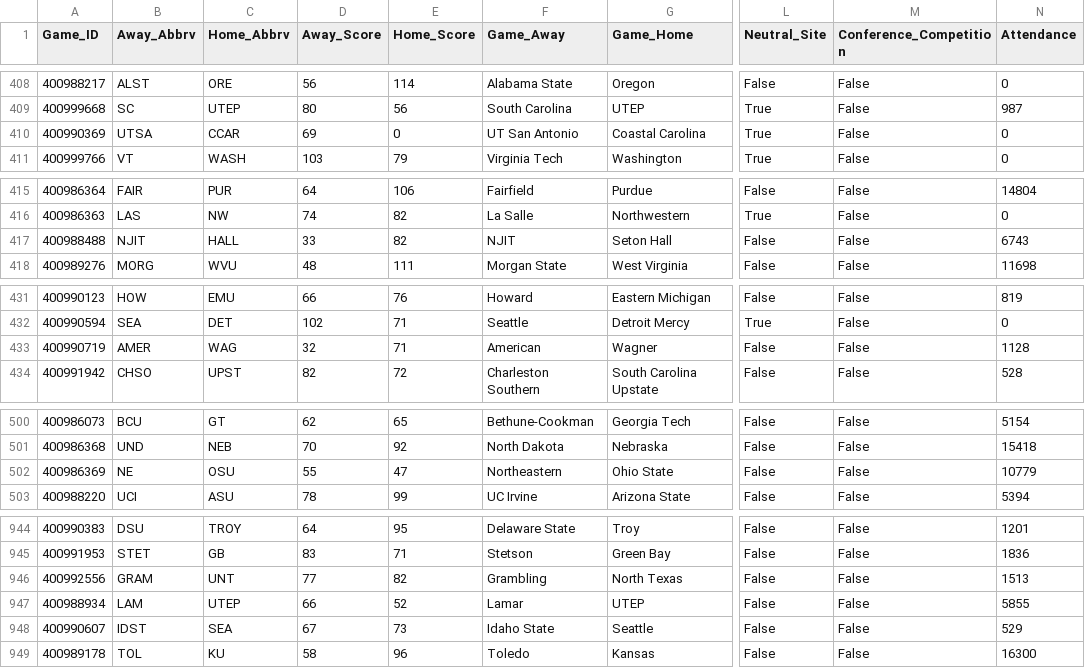
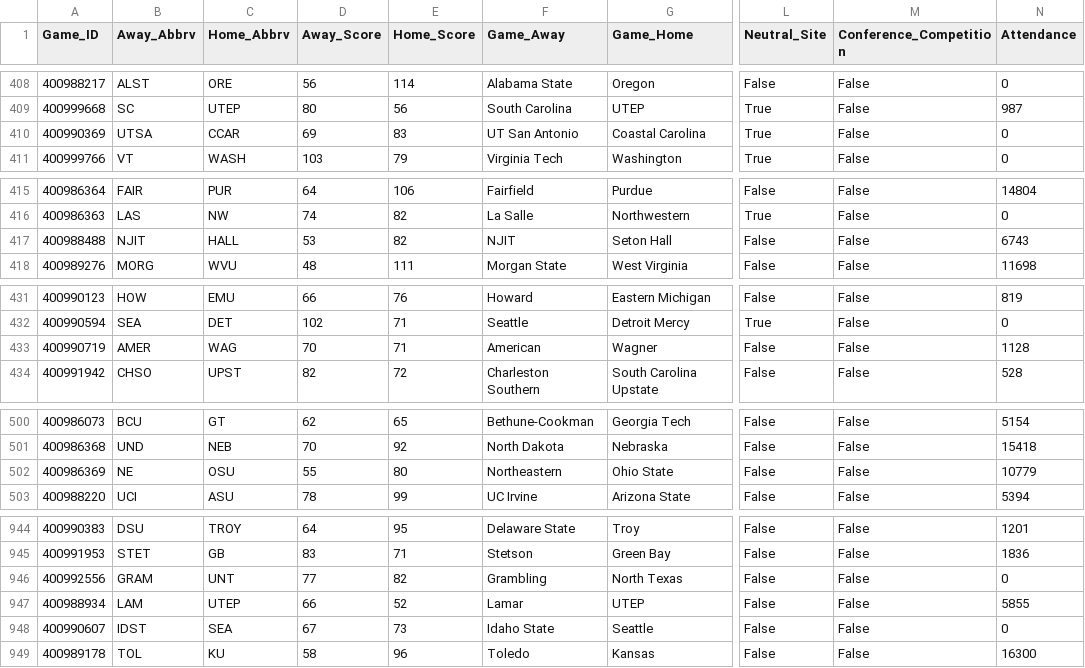
Before and after one commit to usbogie/ncaa-bets, a CSV file: Basketball/data/espn/2018.csv, drawn as a sheet; only a part is shown, gaps mark what is left out; the diff covers the shown part only; the diff names each change by its address in the sheet, - before the commit and + after, or states it on an @@ line.

```diff
--- a/Basketball/data/espn/2018.csv
+++ b/Basketball/data/espn/2018.csv
-E410 (Home_Score): 0
+E410 (Home_Score): 83
-D417 (Away_Score): 33
+D417 (Away_Score): 53
-D433 (Away_Score): 32
+D433 (Away_Score): 70
-E502 (Home_Score): 47
+E502 (Home_Score): 80
-N946 (Attendance): 1513
+N946 (Attendance): 0
-N948 (Attendance): 529
+N948 (Attendance): 0
```
Also changed, not shown: 8 added rows and 19 edited cells elsewhere in this file, Basketball/data/cbbref/2018.csv, 13 other files.
